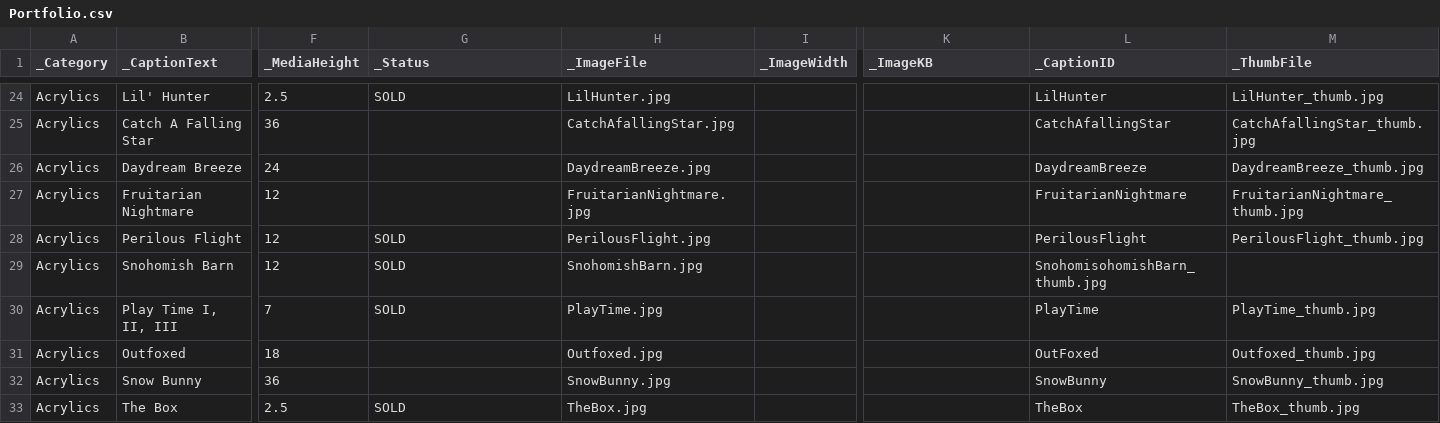
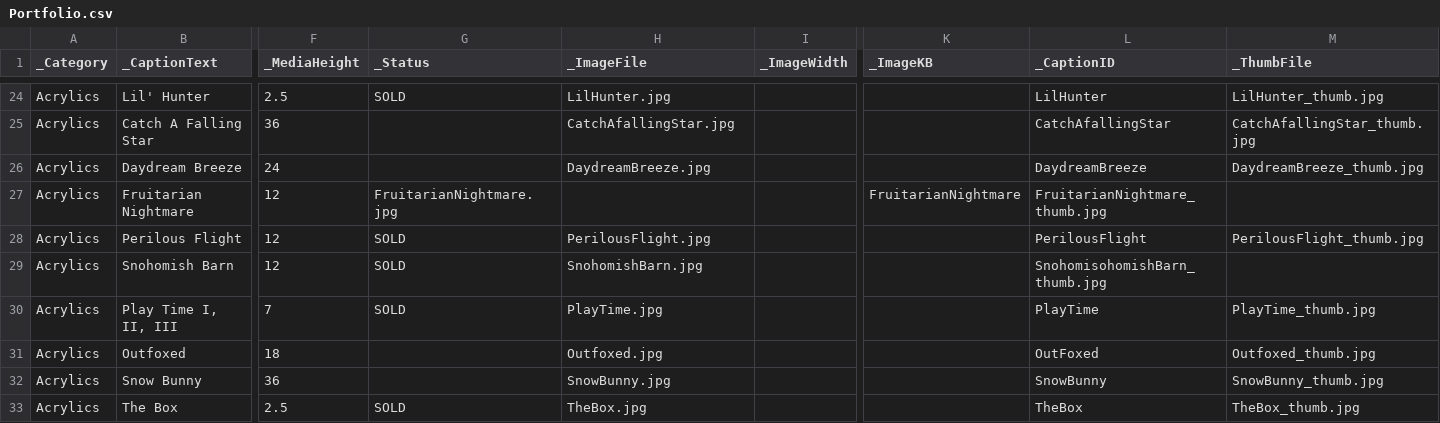
Before and after one commit to ghmgallery/ghmgallery.github.io, a CSV file: _data/Portfolio.csv, drawn as a sheet; only a part is shown, gaps mark what is left out; the diff names each change by its address in the sheet, - before the commit and + after, or states it on an @@ line.

Commit message:
Update Portfolio.csv

```diff
--- a/_data/Portfolio.csv
+++ b/_data/Portfolio.csv
-G27 (_Status): (empty)
+G27 (_Status): FruitarianNightmare.jpg
-H27 (_ImageFile): FruitarianNightmare.jpg
+H27 (_ImageFile): (empty)
-K27 (_ImageKB): (empty)
+K27 (_ImageKB): FruitarianNightmare
-L27 (_CaptionID): FruitarianNightmare
+L27 (_CaptionID): FruitarianNightmare_thumb.jpg
-M27 (_ThumbFile): FruitarianNightmare_thumb.jpg
+M27 (_ThumbFile): (empty)
```
